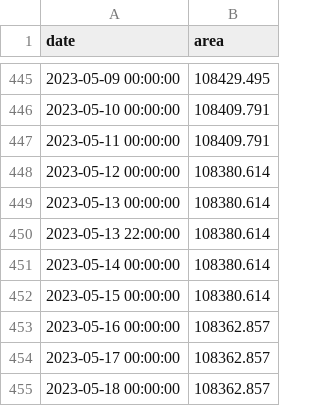
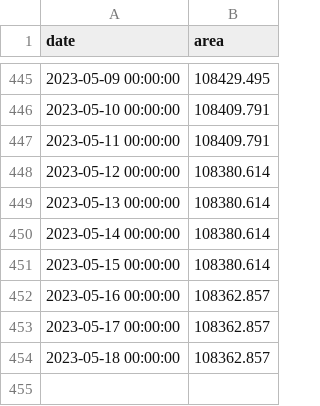
Before and after one commit to conflict-investigations/liveuamap-analysis, a CSV file: territory.csv, drawn as a sheet; only a part is shown, gaps mark what is left out.

Commit message:
territory.csv: Remove duplicate false TZ entry

```diff
--- a/territory.csv
+++ b/territory.csv
@@ -449,3 +449,2 @@ date,area
 2023-05-13 00:00:00,108380.614
-2023-05-13 22:00:00,108380.614
 2023-05-14 00:00:00,108380.614
```
